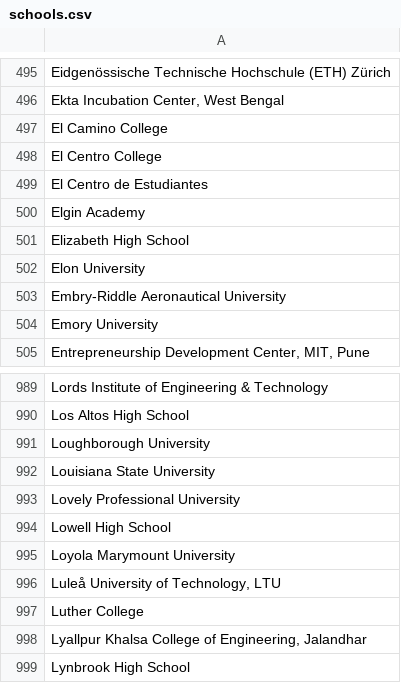
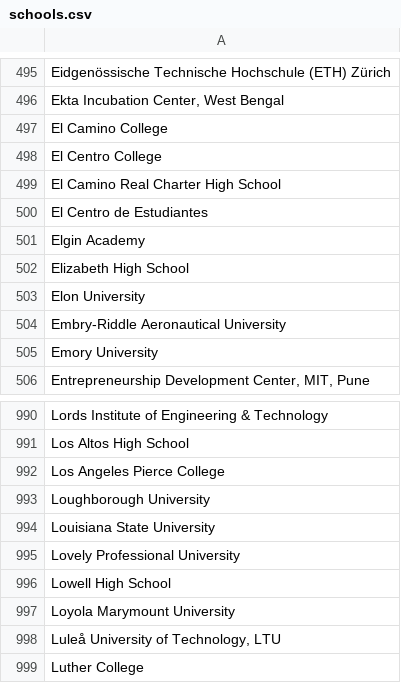
Before and after one commit to MLH/mlh-policies, a CSV file: schools.csv, drawn as a sheet; only a part is shown, gaps mark what is left out; the shorter side is filled out with more unchanged rows.

Commit message:
Update schools.csv
add los angeles pierce college and el camino real charter high school

```diff
--- a/schools.csv
+++ b/schools.csv
@@ -498,2 +498,3 @@ El Camino College
 El Centro College
+El Camino Real Charter High School
 El Centro de Estudiantes
@@ -990,2 +991,3 @@ Lords Institute of Engineering & Technology
 Los Altos High School
+Los Angeles Pierce College
 Loughborough University
```
